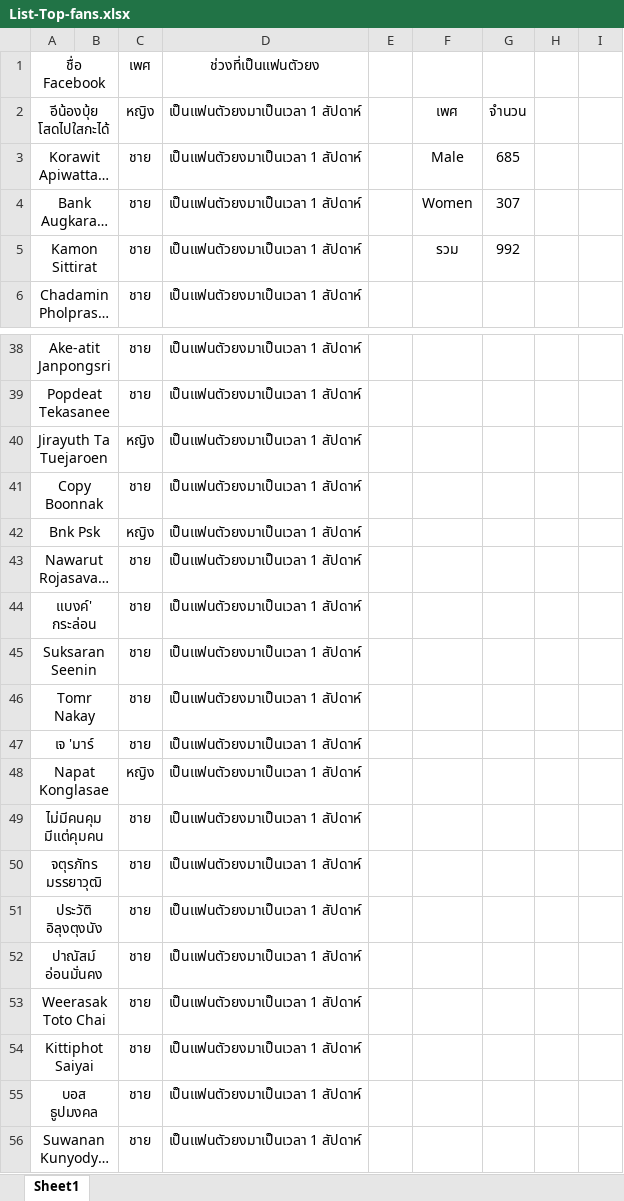
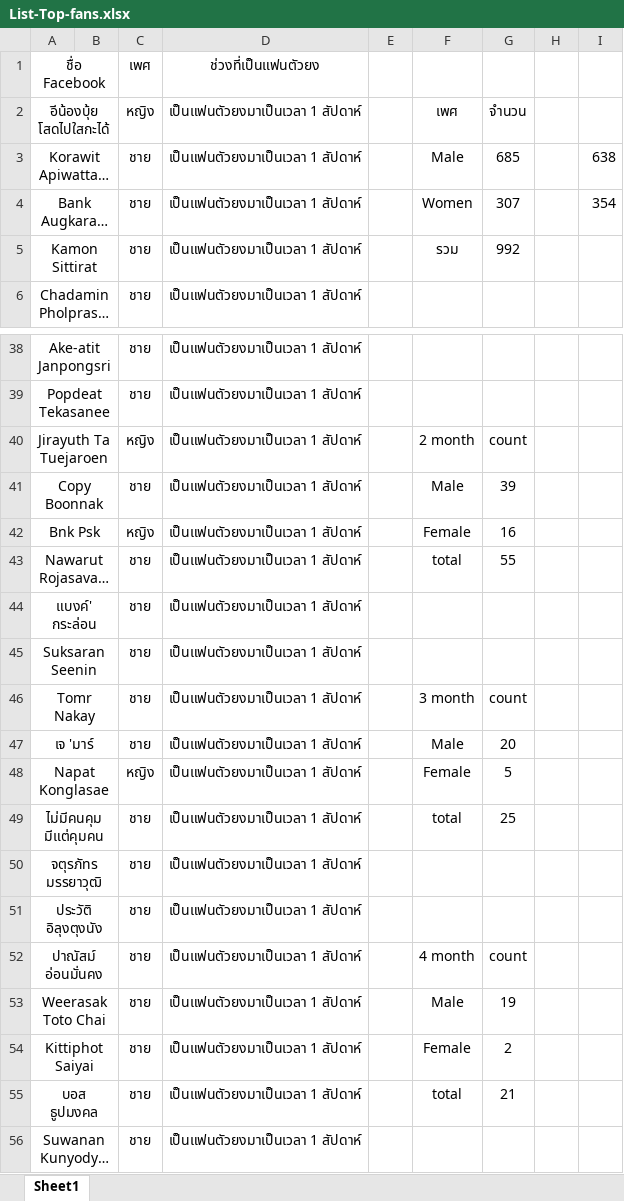
Before and after one commit to PattharananZ/PsitProject-Topfans, an Excel workbook: List-Top-fans.xlsx, sheet Sheet1, drawn as a sheet; only a part is shown, gaps mark what is left out; long unchanged cells end in …; values as stored, in another font and other column widths than the file's, no borders; the diff covers the shown part only; the diff names each change by its address in the sheet, - before the commit and + after, or states it on an @@ line.

```diff
--- a/List-Top-fans.xlsx (sheet Sheet1)
+++ b/List-Top-fans.xlsx (sheet Sheet1)
-I3: (empty)
+I3: 638
-I4: (empty)
+I4: 354
-F40: (empty)
+F40: 2 month
-G40: (empty)
+G40: count
-F41: (empty)
+F41: Male
-G41: (empty)
+G41: 39
-F42: (empty)
+F42: Female
-G42: (empty)
+G42: 16
-F43: (empty)
+F43: total
-G43: (empty)
+G43: 55
-F46: (empty)
+F46: 3 month
-G46: (empty)
+G46: count
-F47: (empty)
+F47: Male
-G47: (empty)
+G47: 20
-F48: (empty)
+F48: Female
-G48: (empty)
+G48: 5
-F49: (empty)
+F49: total
-G49: (empty)
+G49: 25
-F52: (empty)
+F52: 4 month
-G52: (empty)
+G52: count
-F53: (empty)
+F53: Male
-G53: (empty)
+G53: 19
-F54: (empty)
+F54: Female
-G54: (empty)
+G54: 2
-F55: (empty)
+F55: total
-G55: (empty)
+G55: 21
```
Also changed, not shown: 32 edited cells elsewhere in this sheet.
